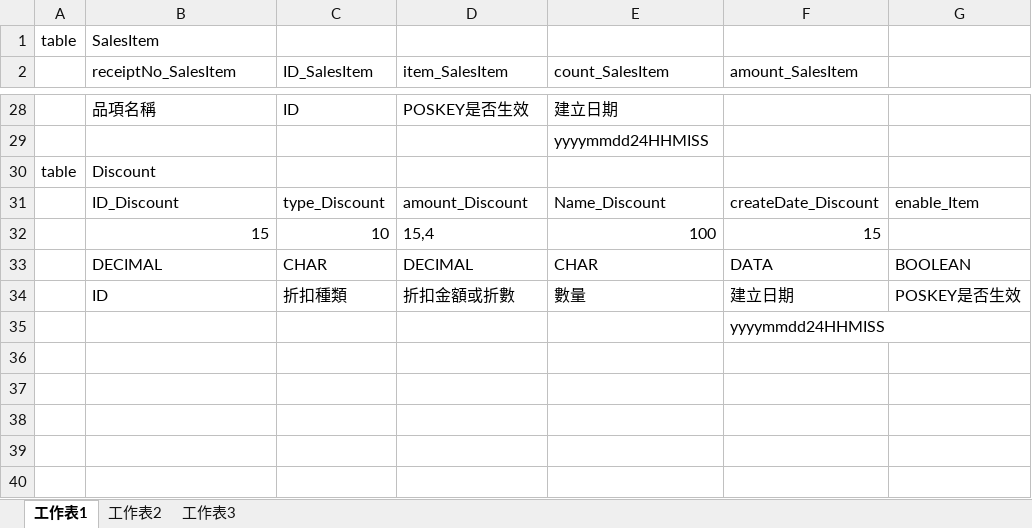
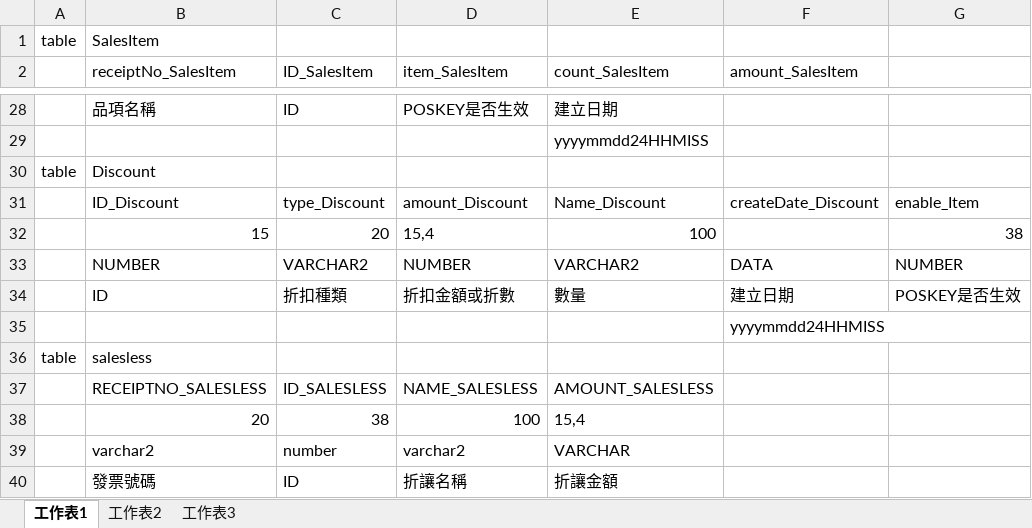
Before and after one commit to gpctv/MSH, an Excel workbook: mantime.xlsx, sheet 工作表1, drawn as a sheet; only a part is shown, gaps mark what is left out; values as stored, in another font and other column widths than the file's, no borders; removed rows and columns are numbered as before the commit, all else as after; the diff covers the shown part only; the diff names each change by its address in the sheet, - before the commit and + after, or states it on an @@ line.

```diff
--- a/mantime.xlsx (sheet 工作表1)
+++ b/mantime.xlsx (sheet 工作表1)
-C32 (ID_SalesItem): 10
+C32 (ID_SalesItem): 20
-F32 (amount_SalesItem): 15
+F32 (amount_SalesItem): (empty)
-G32: (empty)
+G32: 38
-row 33:  | DECIMAL | CHAR | DECIMAL | CHAR | DATA | BOOLEAN
+row 33:  | NUMBER | VARCHAR2 | NUMBER | VARCHAR2 | DATA | NUMBER
+row 36: table | salesless
+row 37:  | RECEIPTNO_SALESLESS | ID_SALESLESS | NAME_SALESLESS | AMOUNT_SALESLESS
+row 38:  | 20 | 38 | 100 | 15,4
+row 39:  | varchar2 | number | varchar2 | VARCHAR
+row 40:  | 發票號碼 | ID | 折讓名稱 | 折讓金額
```
Also changed, not shown: 6 added rows, 6 removed rows and 6 edited cells elsewhere in this sheet, 6 other files.
